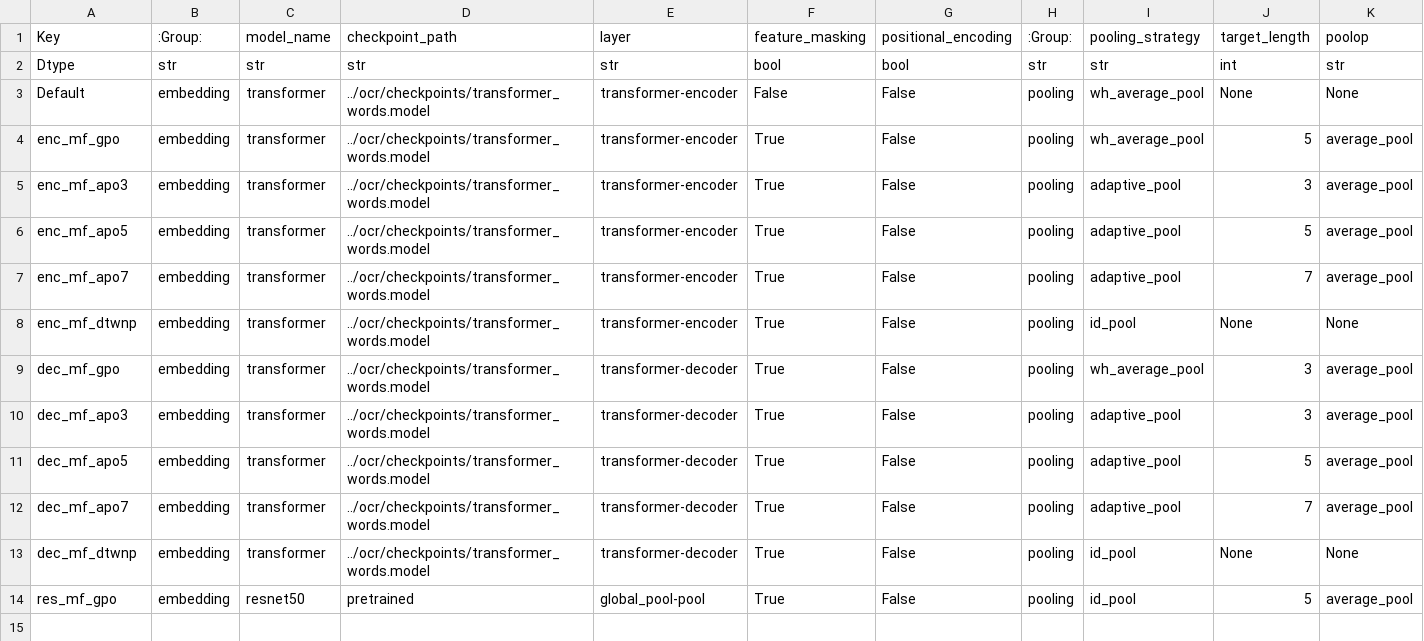
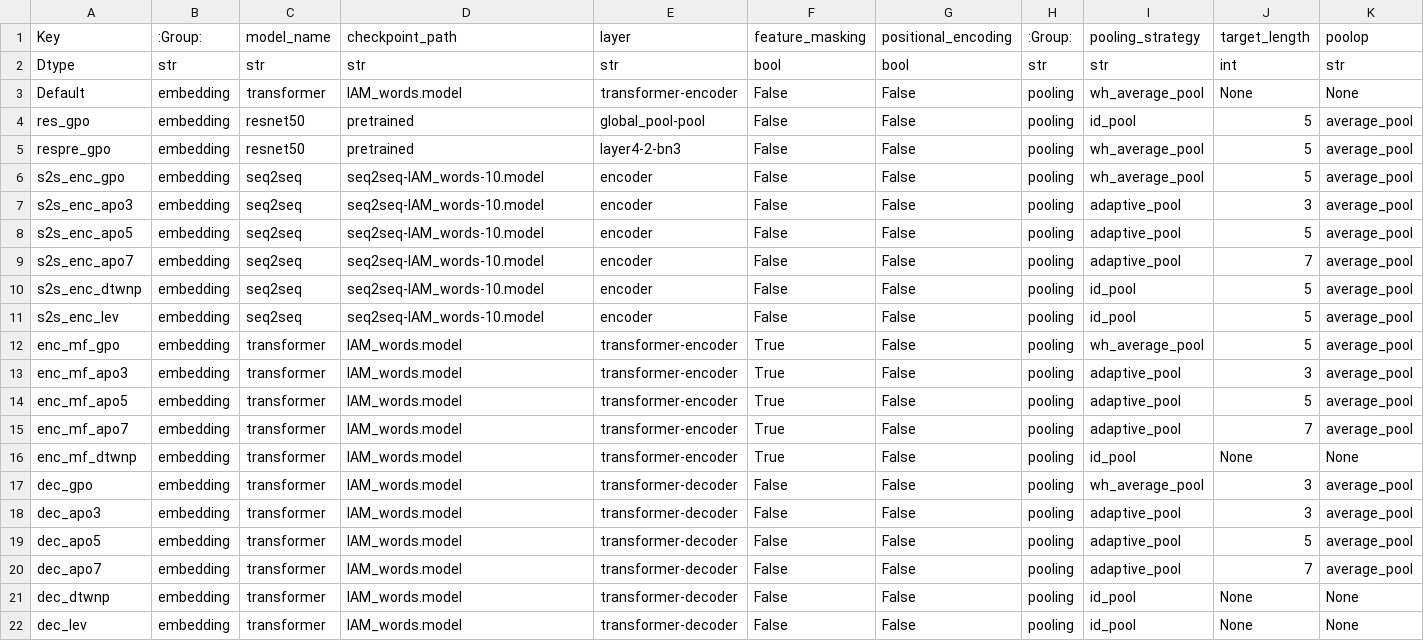
Before and after one commit to zitkat/dtw-retrieval, a CSV file: retrieval_settings.T.csv, drawn as a sheet; only a part is shown; removed rows and columns are numbered as before the commit, all else as after; rows hold the shown columns only; the diff names each change by its address in the sheet, - before the commit and + after, or states it on an @@ line.

Commit message:
Add Levenshtein distance experiment and apropriate settings, clean up and update retrieval_settings.T

```diff
--- a/retrieval_settings.T.csv
+++ b/retrieval_settings.T.csv
-D3: ../ocr/checkpoints/transformer_words.model
+D3: IAM_words.model
+row 4: res_gpo | embedding | resnet50 | pretrained | global_pool-pool | False | False | pooling | id_pool | 5 | average_pool
+row 5: respre_gpo | embedding | resnet50 | pretrained | layer4-2-bn3 | False | False | pooling | wh_average_pool | 5 | average_pool
+row 6: s2s_enc_gpo | embedding | seq2seq | seq2seq-IAM_words-10.model | encoder | False | False | pooling | wh_average_pool | 5 | average_pool
+row 7: s2s_enc_apo3 | embedding | seq2seq | seq2seq-IAM_words-10.model | encoder | False | False | pooling | adaptive_pool | 3 | average_pool
+row 8: s2s_enc_apo5 | embedding | seq2seq | seq2seq-IAM_words-10.model | encoder | False | False | pooling | adaptive_pool | 5 | average_pool
+row 9: s2s_enc_apo7 | embedding | seq2seq | seq2seq-IAM_words-10.model | encoder | False | False | pooling | adaptive_pool | 7 | average_pool
+row 10: s2s_enc_dtwnp | embedding | seq2seq | seq2seq-IAM_words-10.model | encoder | False | False | pooling | id_pool | 5 | average_pool
+row 11: s2s_enc_lev | embedding | seq2seq | seq2seq-IAM_words-10.model | encoder | False | False | pooling | id_pool | 5 | average_pool
-D12:D21: ../ocr/checkpoints/transformer_words.model
+D12:D21: IAM_words.model
-A17: dec_mf_gpo
+A17: dec_gpo
-F17:F21: True
+F17:F21: False
-A18: dec_mf_apo3
+A18: dec_apo3
-A19: dec_mf_apo5
+A19: dec_apo5
-A20: dec_mf_apo7
+A20: dec_apo7
-A21: dec_mf_dtwnp
+A21: dec_dtwnp
-row 14: res_mf_gpo | embedding | resnet50 | pretrained | global_pool-pool | True | False | pooling | id_pool | 5 | average_pool
+row 22: dec_lev | embedding | transformer | IAM_words.model | transformer-decoder | False | False | pooling | id_pool | None | None
```
Also changed, not shown: 2 other files.
